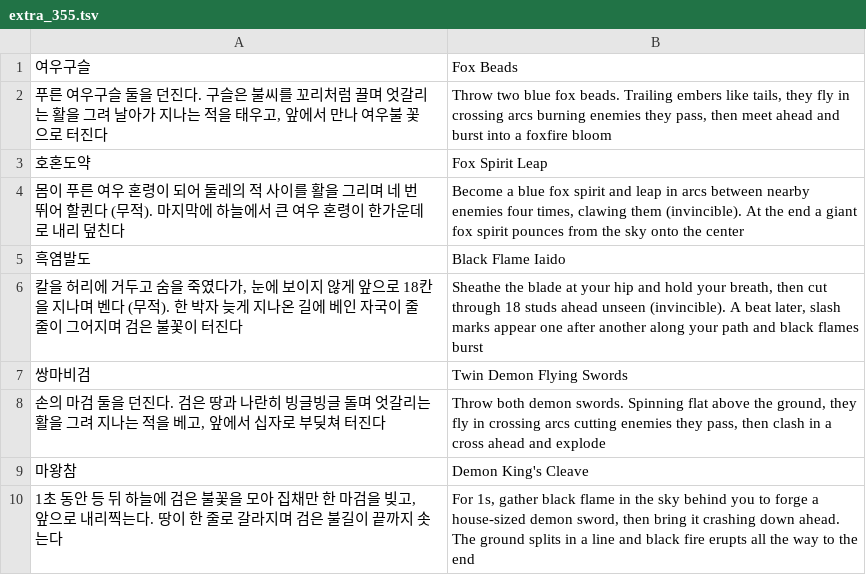
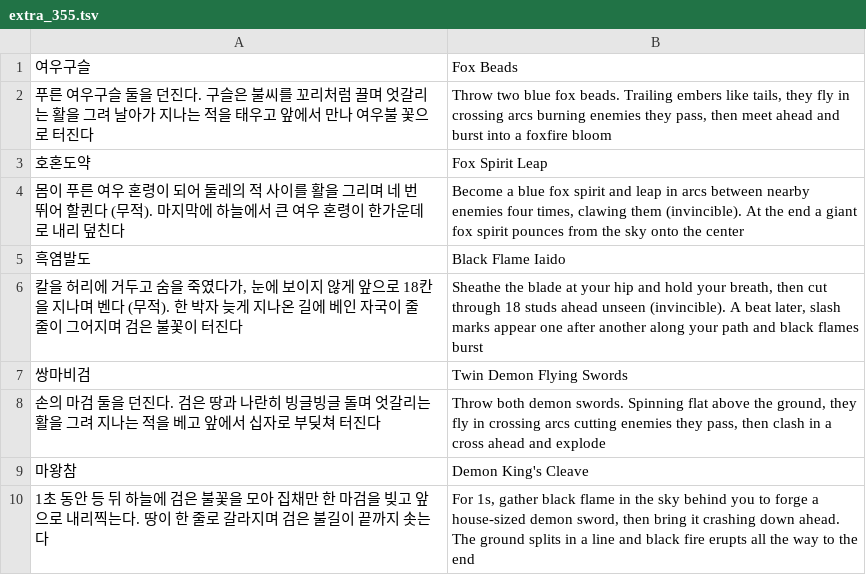
Before and after one commit to savvygonsama/my-web-apps, a TSV file: kwonwang/tools/lang/extra_355.tsv, drawn as a sheet.

```diff
--- a/kwonwang/tools/lang/extra_355.tsv
+++ b/kwonwang/tools/lang/extra_355.tsv
@@ -1,3 +1,3 @@
 여우구슬	Fox Beads
-푸른 여우구슬 둘을 던진다. 구슬은 불씨를 꼬리처럼 끌며 엇갈리는 활을 그려 날아가 지나는 적을 태우고, 앞에서 만나 여우불 꽃으로 터진다	Throw two blue fox beads. Trailing embers like tails, they fly in crossing arcs burning enemies they pass, then meet ahead and burst into a foxfire bloom
+푸른 여우구슬 둘을 던진다. 구슬은 불씨를 꼬리처럼 끌며 엇갈리는 활을 그려 날아가 지나는 적을 태우고 앞에서 만나 여우불 꽃으로 터진다	Throw two blue fox beads. Trailing embers like tails, they fly in crossing arcs burning enemies they pass, then meet ahead and burst into a foxfire bloom
 호혼도약	Fox Spirit Leap
@@ -7,4 +7,4 @@
 쌍마비검	Twin Demon Flying Swords
-손의 마검 둘을 던진다. 검은 땅과 나란히 빙글빙글 돌며 엇갈리는 활을 그려 지나는 적을 베고, 앞에서 십자로 부딪쳐 터진다	Throw both demon swords. Spinning flat above the ground, they fly in crossing arcs cutting enemies they pass, then clash in a cross ahead and explode
+손의 마검 둘을 던진다. 검은 땅과 나란히 빙글빙글 돌며 엇갈리는 활을 그려 지나는 적을 베고 앞에서 십자로 부딪쳐 터진다	Throw both demon swords. Spinning flat above the ground, they fly in crossing arcs cutting enemies they pass, then clash in a cross ahead and explode
 마왕참	Demon King's Cleave
-1초 동안 등 뒤 하늘에 검은 불꽃을 모아 집채만 한 마검을 빚고, 앞으로 내리찍는다. 땅이 한 줄로 갈라지며 검은 불길이 끝까지 솟는다	For 1s, gather black flame in the sky behind you to forge a house-sized demon sword, then bring it crashing down ahead. The ground splits in a line and black fire erupts all the way to the end
+1초 동안 등 뒤 하늘에 검은 불꽃을 모아 집채만 한 마검을 빚고 앞으로 내리찍는다. 땅이 한 줄로 갈라지며 검은 불길이 끝까지 솟는다	For 1s, gather black flame in the sky behind you to forge a house-sized demon sword, then bring it crashing down ahead. The ground splits in a line and black fire erupts all the way to the end
```
Also changed, not shown: kwonwang/tools/lang/en_2700.tsv, kwonwang/tools/lang/en_3360.tsv, 56 other files.
